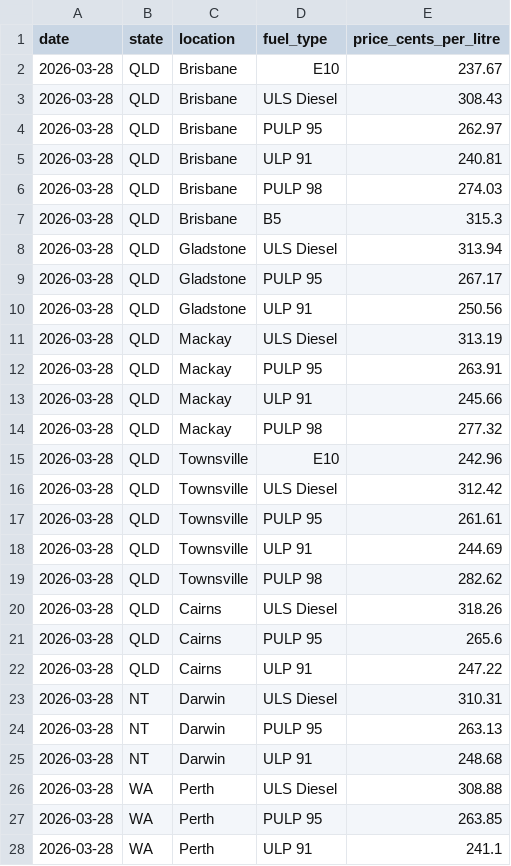
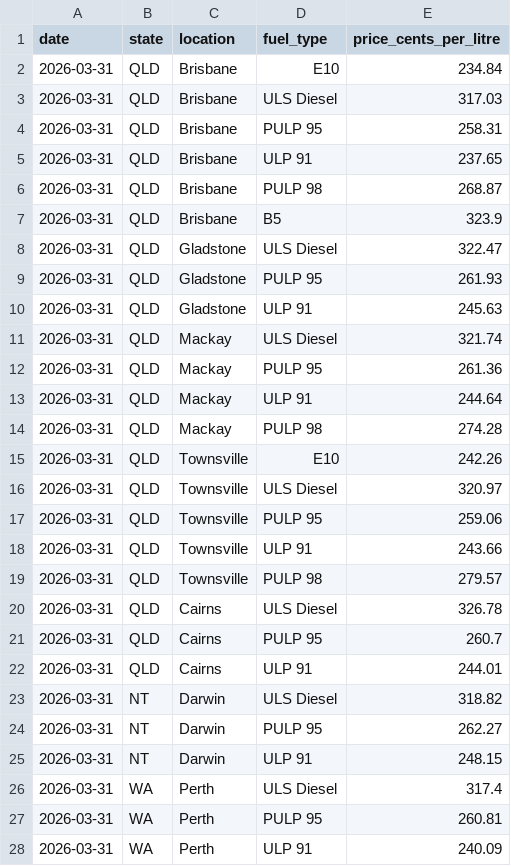
Before and after one commit to nwbort/tgp-caltex, a CSV file: tgp-caltex-current.csv, drawn as a sheet; only a part is shown; the diff covers the shown part only.

```diff
--- a/tgp-caltex-current.csv
+++ b/tgp-caltex-current.csv
@@ -1,28 +1,28 @@
 date,state,location,fuel_type,price_cents_per_litre
-2026-03-28,QLD,Brisbane,E10,237.67
-2026-03-28,QLD,Brisbane,ULS Diesel,308.43
-2026-03-28,QLD,Brisbane,PULP 95,262.97
-2026-03-28,QLD,Brisbane,ULP 91,240.81
-2026-03-28,QLD,Brisbane,PULP 98,274.03
-2026-03-28,QLD,Brisbane,B5,315.3
-2026-03-28,QLD,Gladstone,ULS Diesel,313.94
-2026-03-28,QLD,Gladstone,PULP 95,267.17
-2026-03-28,QLD,Gladstone,ULP 91,250.56
-2026-03-28,QLD,Mackay,ULS Diesel,313.19
-2026-03-28,QLD,Mackay,PULP 95,263.91
-2026-03-28,QLD,Mackay,ULP 91,245.66
-2026-03-28,QLD,Mackay,PULP 98,277.32
-2026-03-28,QLD,Townsville,E10,242.96
-2026-03-28,QLD,Townsville,ULS Diesel,312.42
-2026-03-28,QLD,Townsville,PULP 95,261.61
-2026-03-28,QLD,Townsville,ULP 91,244.69
-2026-03-28,QLD,Townsville,PULP 98,282.62
-2026-03-28,QLD,Cairns,ULS Diesel,318.26
-2026-03-28,QLD,Cairns,PULP 95,265.6
-2026-03-28,QLD,Cairns,ULP 91,247.22
-2026-03-28,NT,Darwin,ULS Diesel,310.31
-2026-03-28,NT,Darwin,PULP 95,263.13
-2026-03-28,NT,Darwin,ULP 91,248.68
-2026-03-28,WA,Perth,ULS Diesel,308.88
-2026-03-28,WA,Perth,PULP 95,263.85
-2026-03-28,WA,Perth,ULP 91,241.1
+2026-03-31,QLD,Brisbane,E10,234.84
+2026-03-31,QLD,Brisbane,ULS Diesel,317.03
+2026-03-31,QLD,Brisbane,PULP 95,258.31
+2026-03-31,QLD,Brisbane,ULP 91,237.65
+2026-03-31,QLD,Brisbane,PULP 98,268.87
+2026-03-31,QLD,Brisbane,B5,323.9
+2026-03-31,QLD,Gladstone,ULS Diesel,322.47
+2026-03-31,QLD,Gladstone,PULP 95,261.93
+2026-03-31,QLD,Gladstone,ULP 91,245.63
+2026-03-31,QLD,Mackay,ULS Diesel,321.74
+2026-03-31,QLD,Mackay,PULP 95,261.36
+2026-03-31,QLD,Mackay,ULP 91,244.64
+2026-03-31,QLD,Mackay,PULP 98,274.28
+2026-03-31,QLD,Townsville,E10,242.26
+2026-03-31,QLD,Townsville,ULS Diesel,320.97
+2026-03-31,QLD,Townsville,PULP 95,259.06
+2026-03-31,QLD,Townsville,ULP 91,243.66
+2026-03-31,QLD,Townsville,PULP 98,279.57
+2026-03-31,QLD,Cairns,ULS Diesel,326.78
+2026-03-31,QLD,Cairns,PULP 95,260.7
+2026-03-31,QLD,Cairns,ULP 91,244.01
+2026-03-31,NT,Darwin,ULS Diesel,318.82
+2026-03-31,NT,Darwin,PULP 95,262.27
+2026-03-31,NT,Darwin,ULP 91,248.15
+2026-03-31,WA,Perth,ULS Diesel,317.4
+2026-03-31,WA,Perth,PULP 95,260.81
+2026-03-31,WA,Perth,ULP 91,240.09
```
Also changed, not shown: 60 edited cells elsewhere in this file, tgp-caltex-history.csv.
